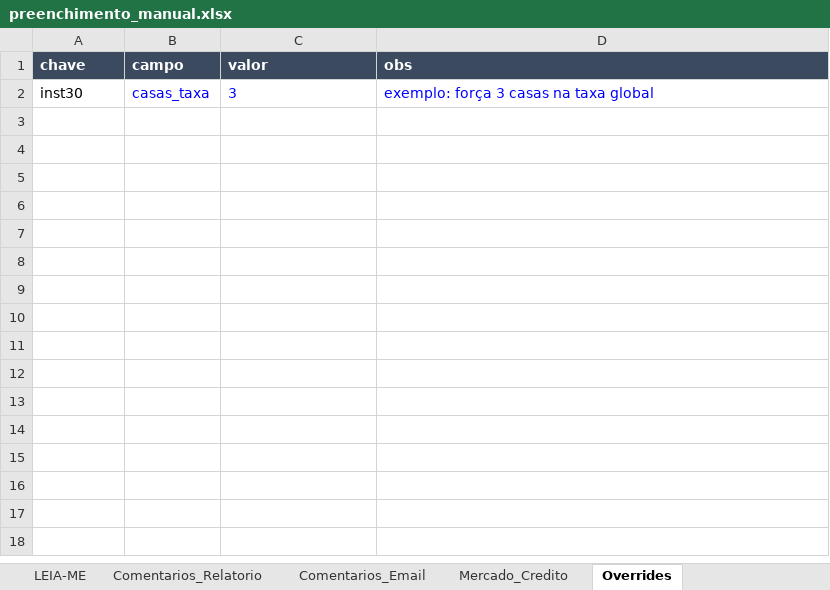
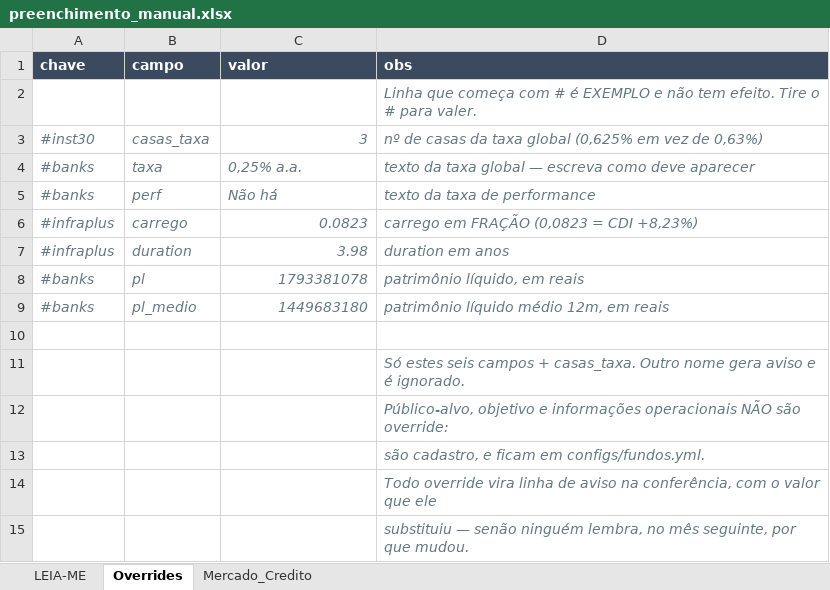
Before and after one commit to orenanchaves/Tivio-teste, an Excel workbook: AutomaTivio/entrada/preenchimento_manual.xlsx, sheet Overrides, drawn as a sheet; values as stored, in another font and other column widths than the file's, no borders; addresses are those after the commit; the diff names each change by its address in the sheet, - before the commit and + after, or states it on an @@ line.

```diff
--- a/AutomaTivio/entrada/preenchimento_manual.xlsx (sheet Overrides)
+++ b/AutomaTivio/entrada/preenchimento_manual.xlsx (sheet Overrides)
-sheet tab: Comentarios_Relatorio
-sheet tab: Comentarios_Email
@@ sheet tab order changed: LEIA-ME | Overrides | Mercado_Credito @@
+row 2:  |  |  | Linha que começa com # é EXEMPLO e não tem efeito. Tire o # para valer.
-A3 (chave): inst30
+A3 (chave): #inst30
-A3:D3 italic: off
+A3:D3 italic: on
-A3 text colour: black
+A3 text colour: #637881
-B3:D3 text colour: #0000FF
+B3:D3 text colour: #637881
-C3 alignment: left
+C3 alignment: right
-D3 (obs): exemplo: força 3 casas na taxa global
+D3 (obs): nº de casas da taxa global (0,625% em vez de 0,63%)
+row 4: #banks | taxa | 0,25% a.a. | texto da taxa global — escreva como deve aparecer
+row 5: #banks | perf | Não há | texto da taxa de performance
+row 6: #infraplus | carrego | 0.0823 | carrego em FRAÇÃO (0,0823 = CDI +8,23%)
+row 7: #infraplus | duration | 3.98 | duration em anos
+row 8: #banks | pl | 1793381078 | patrimônio líquido, em reais
+row 9: #banks | pl_medio | 1449683180 | patrimônio líquido médio 12m, em reais
+row 10: (empty)
+row 11:  |  |  | Só estes seis campos + casas_taxa. Outro nome gera aviso e é ignorado.
+row 12:  |  |  | Público-alvo, objetivo e informações operacionais NÃO são override:
+row 13:  |  |  | são cadastro, e ficam em configs/fundos.yml.
+row 14:  |  |  | Todo override vira linha de aviso na conferência, com o valor que ele
+row 15:  |  |  | substituiu — senão ninguém lembra, no mês seguinte, por que mudou.
```
Also changed, not shown: sheet Mercado_Credito, sheet LEIA-ME, 4 other files.
